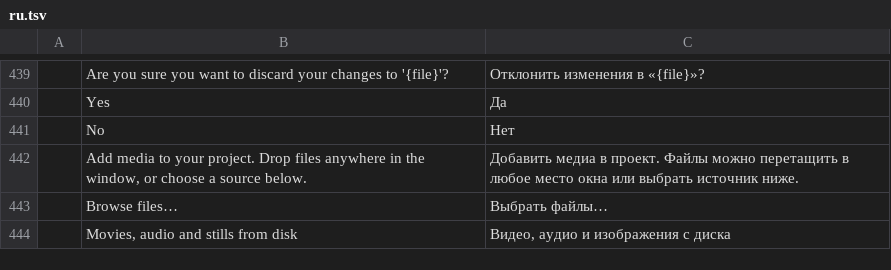
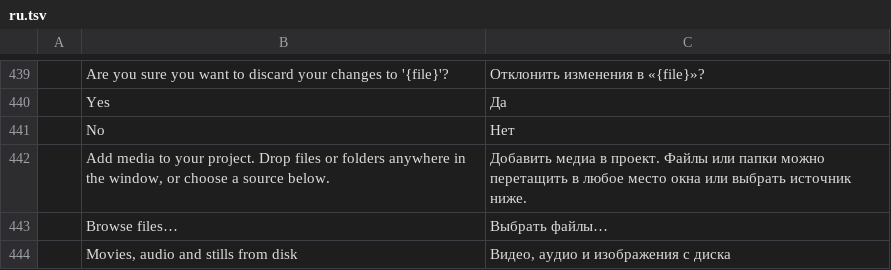
Before and after one commit to storytold/filmcraft, a TSV file: crates/ui-egui/src/i18n/ru.tsv, drawn as a sheet; only a part is shown, gaps mark what is left out.

Commit message:
Drag and drop folders in project media (#2632)
* Update 2026-10-20 17:50

* Update 2026-10-20 20:22

* Update 2026-10-20 21:09

* Update 2026-10-21 18:10

* Add drag and drop support for folders in project media panel

* Add drag and drop support for folders in project media panel

* Add drag and drop support for folders in project media panel

* Ellipsize oversized folder item count so the folder name stays visible

* Add drag and drop support for folders in project media panel

* Import dropped folders as bins from app/input.rs

Main moved handle_drops into app/input.rs (import_dropped); re-apply this PR's change there: mediaBrowser.import with imageSequence:false, with errors shown in the status bar. Add an engine test for files dropped with an empty folder.

* i18n: update the drop hint in bs, cs, pl, ru, sv and tr

The English key now mentions folders; these six catalogs still had the old key.

* Restore packaging script executable bits and drop the unrelated .gitignore entry

The branch had changed nine packaging scripts from 100755 to 100644 (FredApps' review) and added an .andromity/ ignore line unrelated to this PR.

* Project panel: clip a bin card's name to the space beside its item count

At the smallest icon sizes the room left beside the 'N items' count can be narrower than the one letter plus ellipsis the layout always emits, so the name still ran into the count. Clip the name to its slot and show it in full on hover whenever it does not fit (TheGalitube's review on #2632).

* mediaBrowser.import: report unreadable sub-folders and keep file.import's result shape

A dropped folder whose sub-folder cannot be listed now reports that sub-folder instead of silently leaving its media out. With plain files and folders without media, the folder errors are added to file.import's own errors (an Ingest result stays an object), and when the files fail to import the error still names those folders. Addresses CodeRabbit's review of 353422a.

---------

Co-authored-by: FredApps <FredApps@users.noreply.github.com>

```diff
--- a/crates/ui-egui/src/i18n/ru.tsv
+++ b/crates/ui-egui/src/i18n/ru.tsv
@@ -441,3 +441,3 @@
 	No	Нет
-	Add media to your project. Drop files anywhere in the window, or choose a source below.	Добавить медиа в проект. Файлы можно перетащить в любое место окна или выбрать источник ниже.
+	Add media to your project. Drop files or folders anywhere in the window, or choose a source below.	Добавить медиа в проект. Файлы или папки можно перетащить в любое место окна или выбрать источник ниже.
 	Browse files…	Выбрать файлы…
```
Also changed, not shown: crates/ui-egui/src/i18n/zh-cn.tsv, 18 other files.
